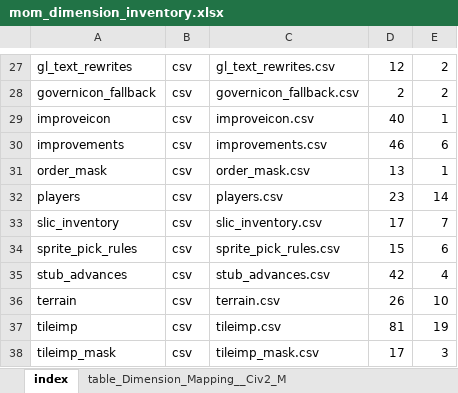
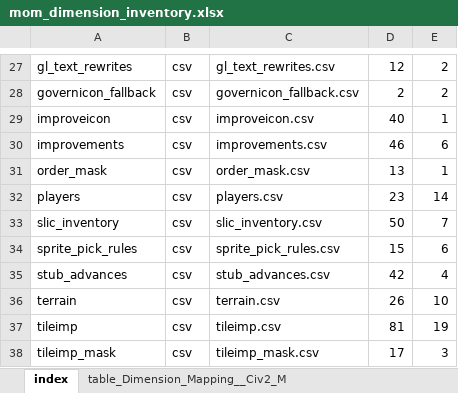
Before and after one commit to thistleknot/ctp2-modding, an Excel workbook: Scenarios/mom/mom_dimension_inventory.xlsx, sheet index, drawn as a sheet; only a part is shown, gaps mark what is left out; values as stored, in another font and other column widths than the file's, no borders; the diff names each change by its address in the sheet, - before the commit and + after, or states it on an @@ line.

```diff
--- a/Scenarios/mom/mom_dimension_inventory.xlsx (sheet index)
+++ b/Scenarios/mom/mom_dimension_inventory.xlsx (sheet index)
-D33: 17
+D33: 50
```
Also changed, not shown: sheet slic_inventory, other sheet tabs, 7 other files.
